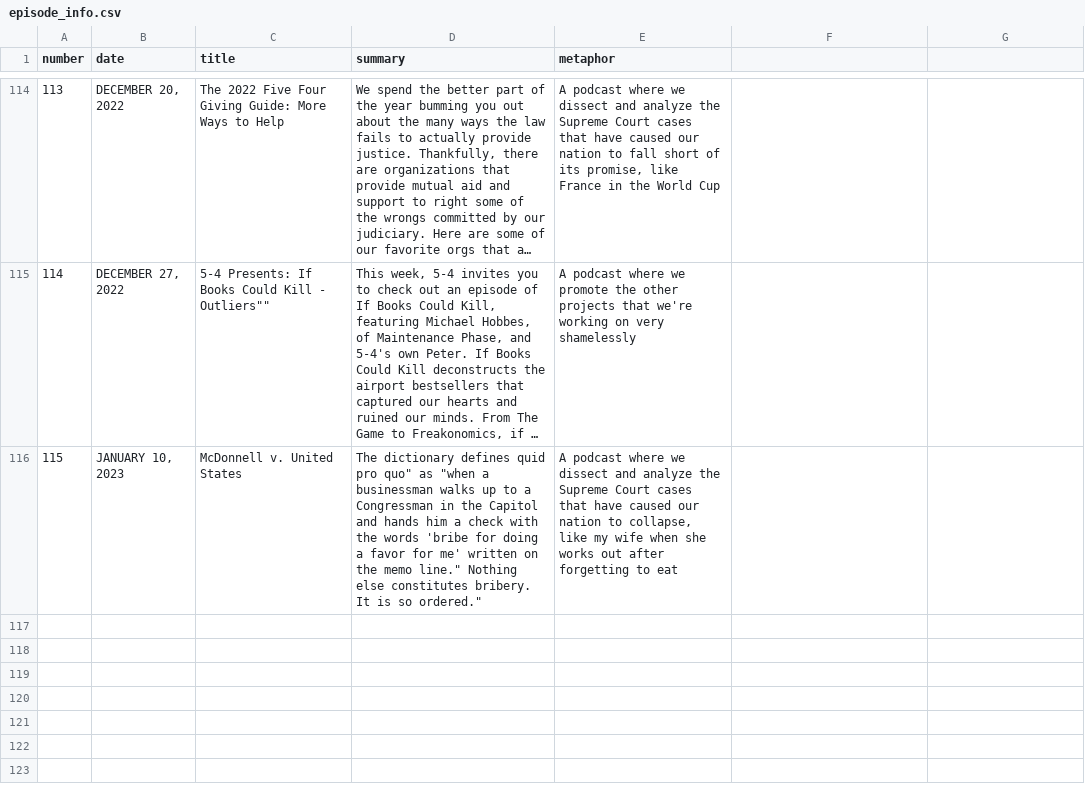
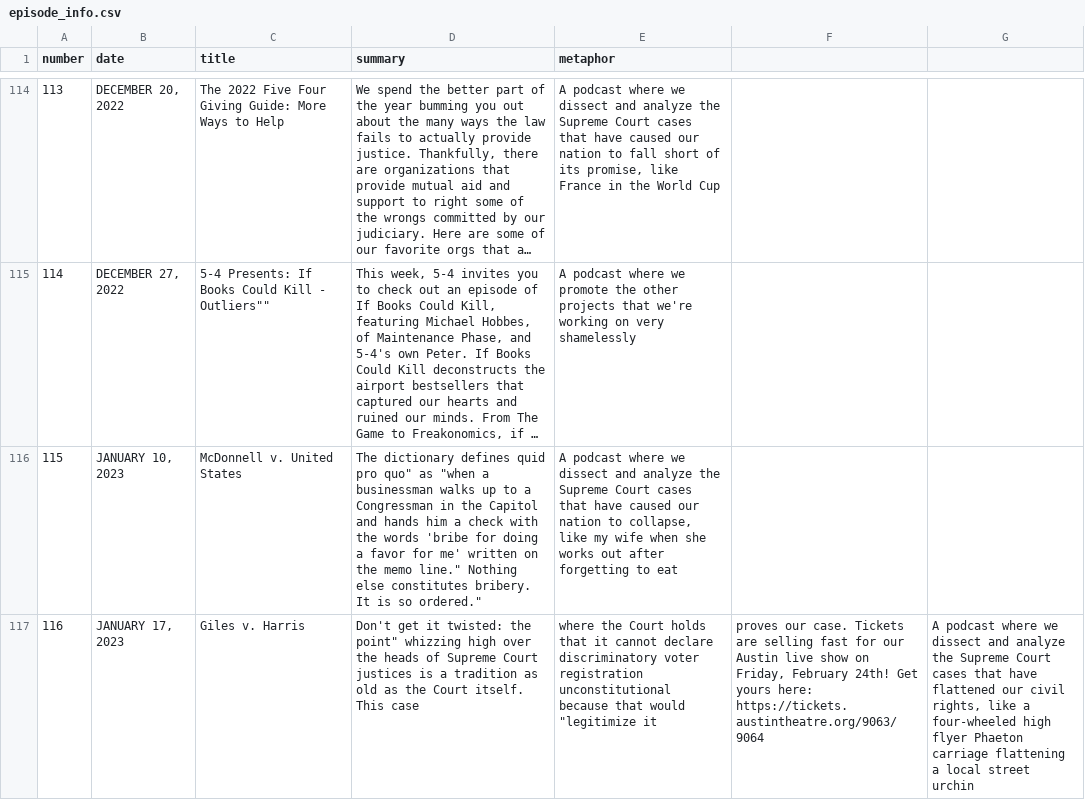
Before and after one commit to MurphyPone/fivefourpod-website, a CSV file: scripts/episode_info.csv, drawn as a sheet; only a part is shown, gaps mark what is left out; long unchanged cells end in …; the diff names each change by its address in the sheet, - before the commit and + after, or states it on an @@ line.

Commit message:
Added Giles v. Harris

```diff
--- a/scripts/episode_info.csv
+++ b/scripts/episode_info.csv
+row 117: 116 | JANUARY 17, 2023 | Giles v. Harris | Don't get it twisted: the point" whizzing high over the heads of Supreme Court justices is a tradition as old as the Court itself. This case | where the Court holds that it cannot declare discriminatory voter registration unconstitutional because that would "legitimize it | proves our case. Tickets are selling fast for our Austin live show on Friday, February 24th! Get yours here: https://tickets.austintheatre.org/9063/9064 | A podcast where we dissect and analyze the Supreme Court cases that have flattened our civil rights, like a four-wheeled high flyer Phaeton carriage flattening a local street urchin
```
Also changed, not shown: 4 other files.
